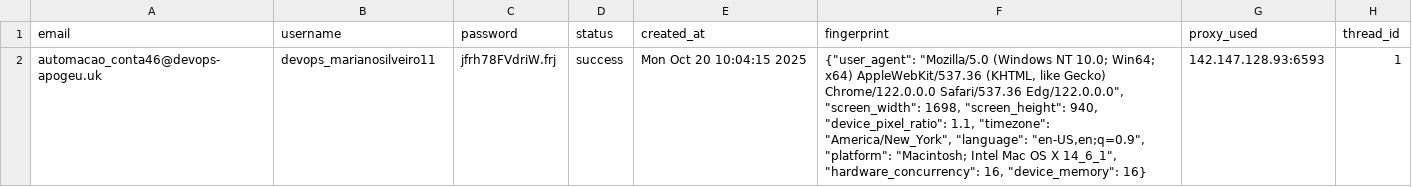
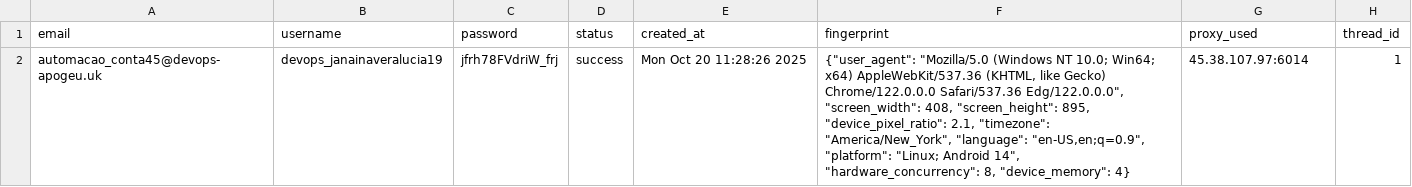
Before and after one commit to igorvboas/ig-extraction, a CSV file: data/accounts.csv, drawn as a sheet.

Commit message:
Update accounts.csv

```diff
--- a/data/accounts.csv
+++ b/data/accounts.csv
@@ -1,2 +1,2 @@
 email;username;password;status;created_at;fingerprint;proxy_used;thread_id
-automacao_conta46@devops-apogeu.uk;devops_marianosilveiro11;jfrh78FVdriW.frj;success;Mon Oct 20 10:04:15 2025;"{""user_agent"": ""Mozilla/5.0 (Windows NT 10.0; Win64; x64) AppleWebKit/537.36 (KHTML, like Gecko) Chrome/122.0.0.0 Safari/537.36 Edg/122.0.0.0"", ""screen_width"": 1698, ""screen_height"": 940, ""device_pixel_ratio"": 1.1, ""timezone"": ""America/New_York"", ""language"": ""en-US,en;q=0.9"", ""platform"": ""Macintosh; Intel Mac OS X 14_6_1"", ""hardware_concurrency"": 16, ""device_memory"": 16}";142.147.128.93:6593;1
+automacao_conta45@devops-apogeu.uk;devops_janainaveralucia19;jfrh78FVdriW_frj;success;Mon Oct 20 11:28:26 2025;"{""user_agent"": ""Mozilla/5.0 (Windows NT 10.0; Win64; x64) AppleWebKit/537.36 (KHTML, like Gecko) Chrome/122.0.0.0 Safari/537.36 Edg/122.0.0.0"", ""screen_width"": 408, ""screen_height"": 895, ""device_pixel_ratio"": 2.1, ""timezone"": ""America/New_York"", ""language"": ""en-US,en;q=0.9"", ""platform"": ""Linux; Android 14"", ""hardware_concurrency"": 8, ""device_memory"": 4}";45.38.107.97:6014;1
```
